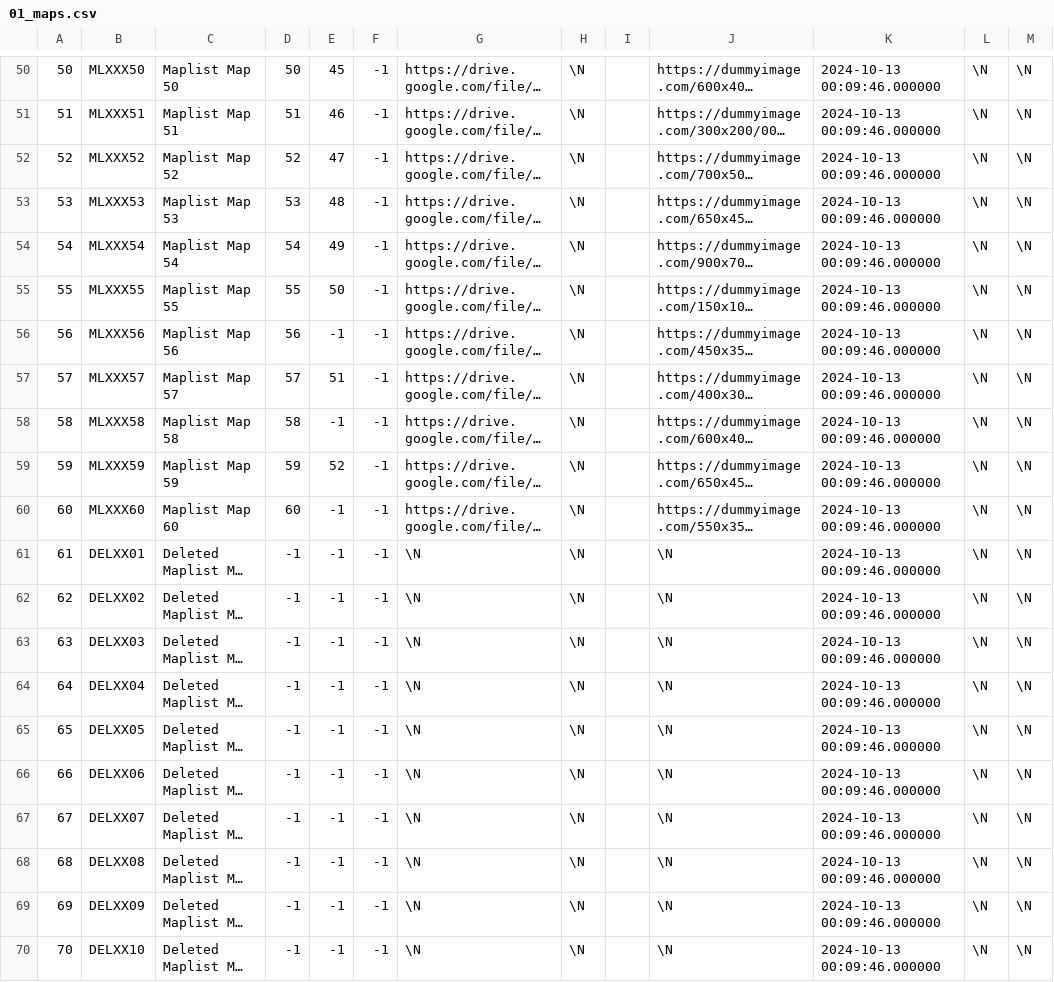
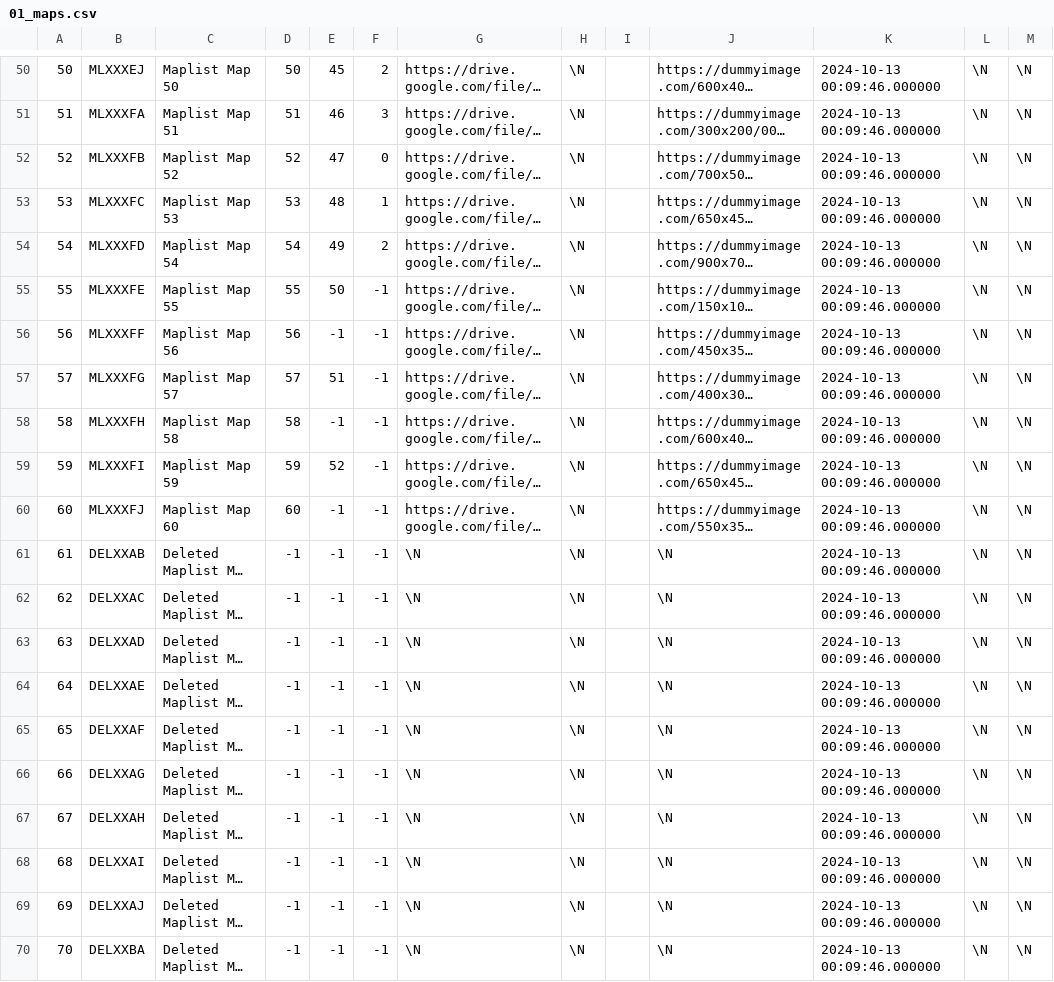
Before and after one commit to SartoRiccardo/btd6maplist-api, a CSV file: database/data/01_maps.csv, drawn as a sheet; only a part is shown, gaps mark what is left out; long unchanged cells end in …; the diff covers the shown part only; the diff names each change by its address in the sheet, - before the commit and + after, or states it on an @@ line.

```diff
--- a/database/data/01_maps.csv
+++ b/database/data/01_maps.csv
-B50: MLXXX50
+B50: MLXXXEJ
-F50: -1
+F50: 2
-B51: MLXXX51
+B51: MLXXXFA
-F51: -1
+F51: 3
-B52: MLXXX52
+B52: MLXXXFB
-F52: -1
+F52: 0
-B53: MLXXX53
+B53: MLXXXFC
-F53: -1
+F53: 1
-B54: MLXXX54
+B54: MLXXXFD
-F54: -1
+F54: 2
-B55: MLXXX55
+B55: MLXXXFE
-B56: MLXXX56
+B56: MLXXXFF
-B57: MLXXX57
+B57: MLXXXFG
-B58: MLXXX58
+B58: MLXXXFH
-B59: MLXXX59
+B59: MLXXXFI
-B60: MLXXX60
+B60: MLXXXFJ
-B61: DELXX01
+B61: DELXXAB
-B62: DELXX02
+B62: DELXXAC
-B63: DELXX03
+B63: DELXXAD
-B64: DELXX04
+B64: DELXXAE
-B65: DELXX05
+B65: DELXXAF
-B66: DELXX06
+B66: DELXXAG
-B67: DELXX07
+B67: DELXXAH
-B68: DELXX08
+B68: DELXXAI
-B69: DELXX09
+B69: DELXXAJ
-B70: DELXX10
+B70: DELXXBA
```
Also changed, not shown: 59 edited cells elsewhere in this file, 1 other file.
